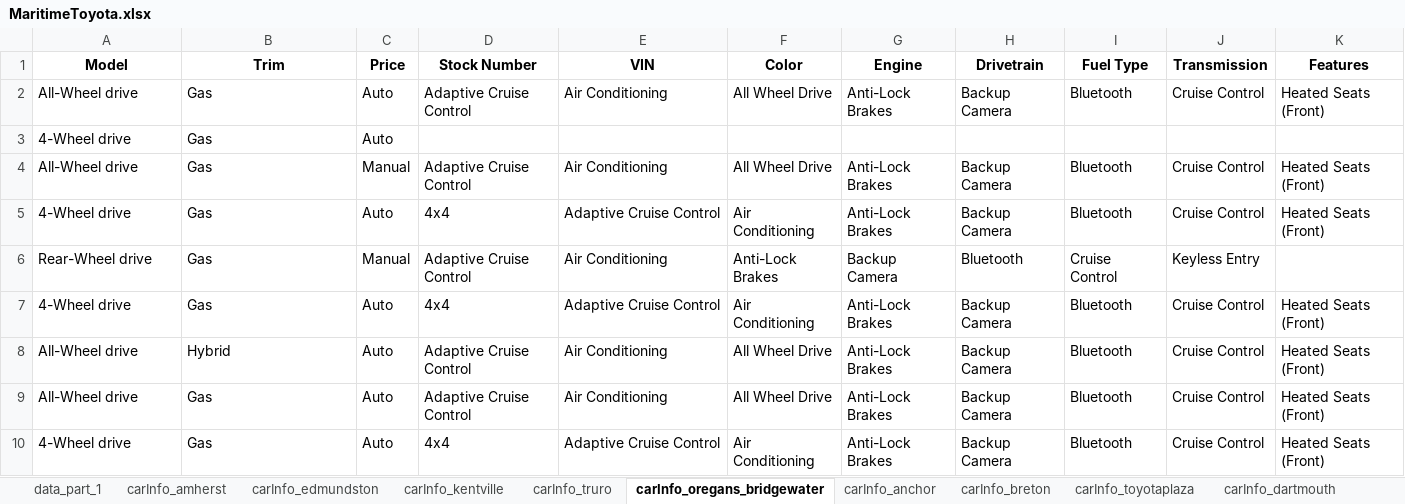
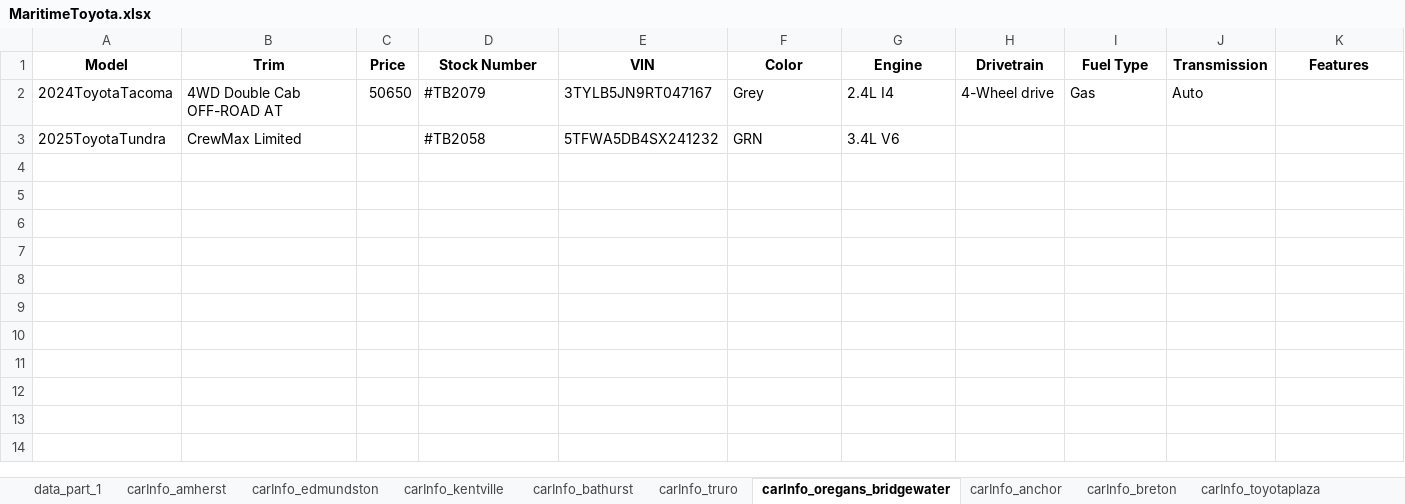
Before and after one commit to gitony0101/X4DS, an Excel workbook: Projects/scrapping_py/MaritimeToyota.xlsx, sheet carInfo_oregans_bridgewater, drawn as a sheet; values as stored, in another font and other column widths than the file's, no borders; removed rows and columns are numbered as before the commit, all else as after; the diff names each change by its address in the sheet, - before the commit and + after, or states it on an @@ line.

```diff
--- a/Projects/scrapping_py/MaritimeToyota.xlsx (sheet carInfo_oregans_bridgewater)
+++ b/Projects/scrapping_py/MaritimeToyota.xlsx (sheet carInfo_oregans_bridgewater)
+sheet tab: carInfo_bathurst
-row 2: All-Wheel drive | Gas | Auto | Adaptive Cruise Control | Air Conditioning | All Wheel Drive | Anti-Lock Brakes | Backup Camera | Bluetooth | Cruise Control | Heated Seats (Front)
-row 3: 4-Wheel drive | Gas | Auto
-row 4: All-Wheel drive | Gas | Manual | Adaptive Cruise Control | Air Conditioning | All Wheel Drive | Anti-Lock Brakes | Backup Camera | Bluetooth | Cruise Control | Heated Seats (Front)
-row 5: 4-Wheel drive | Gas | Auto | 4x4 | Adaptive Cruise Control | Air Conditioning | Anti-Lock Brakes | Backup Camera | Bluetooth | Cruise Control | Heated Seats (Front)
-row 6: Rear-Wheel drive | Gas | Manual | Adaptive Cruise Control | Air Conditioning | Anti-Lock Brakes | Backup Camera | Bluetooth | Cruise Control | Keyless Entry
-row 7: 4-Wheel drive | Gas | Auto | 4x4 | Adaptive Cruise Control | Air Conditioning | Anti-Lock Brakes | Backup Camera | Bluetooth | Cruise Control | Heated Seats (Front)
-row 8: All-Wheel drive | Hybrid | Auto | Adaptive Cruise Control | Air Conditioning | All Wheel Drive | Anti-Lock Brakes | Backup Camera | Bluetooth | Cruise Control | Heated Seats (Front)
-row 9: All-Wheel drive | Gas | Auto | Adaptive Cruise Control | Air Conditioning | All Wheel Drive | Anti-Lock Brakes | Backup Camera | Bluetooth | Cruise Control | Heated Seats (Front)
-row 10: 4-Wheel drive | Gas | Auto | 4x4 | Adaptive Cruise Control | Air Conditioning | Anti-Lock Brakes | Backup Camera | Bluetooth | Cruise Control | Heated Seats (Front)
+row 2: 2024ToyotaTacoma | 4WD Double Cab OFF-ROAD AT | 50650 | #TB2079 | 3TYLB5JN9RT047167 | Grey | 2.4L I4 | 4-Wheel drive | Gas | Auto
+row 3: 2025ToyotaTundra | CrewMax Limited |  | #TB2058 | 5TFWA5DB4SX241232 | GRN | 3.4L V6
```
Also changed, not shown: sheet data_part_1, sheet carInfo_edmundston, sheet carInfo_dartmouth, sheet carInfo_central_toyota, sheet carInfo_trimactoyota, sheet carInfo_south_shore, 11 more sheets, other sheet tabs, Projects/scrapping_js/lexus_maritime/Lexus_Inventory.xlsx, 2 other files.
